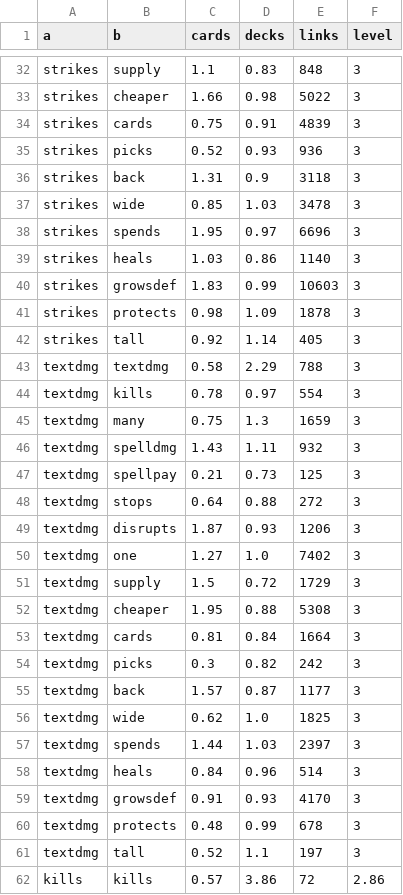
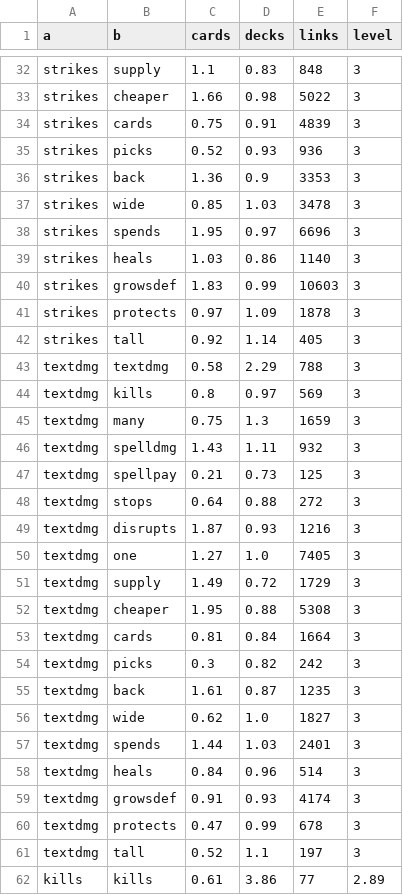
Before and after one commit to npgeorgiou/three-bases, a TSV file: library/cards_db/wheel/radius_links.tsv, drawn as a sheet; only a part is shown, gaps mark what is left out; the diff covers the shown part only.

```diff
--- a/library/cards_db/wheel/radius_links.tsv
+++ b/library/cards_db/wheel/radius_links.tsv
@@ -35,3 +35,3 @@ strikes	cards	0.75	0.91	4839	3
 strikes	picks	0.52	0.93	936	3
-strikes	back	1.31	0.9	3118	3
+strikes	back	1.36	0.9	3353	3
 strikes	wide	0.85	1.03	3478	3
@@ -40,6 +40,6 @@ strikes	heals	1.03	0.86	1140	3
 strikes	growsdef	1.83	0.99	10603	3
-strikes	protects	0.98	1.09	1878	3
+strikes	protects	0.97	1.09	1878	3
 strikes	tall	0.92	1.14	405	3
 textdmg	textdmg	0.58	2.29	788	3
-textdmg	kills	0.78	0.97	554	3
+textdmg	kills	0.8	0.97	569	3
 textdmg	many	0.75	1.3	1659	3
@@ -48,5 +48,5 @@ textdmg	spellpay	0.21	0.73	125	3
 textdmg	stops	0.64	0.88	272	3
-textdmg	disrupts	1.87	0.93	1206	3
-textdmg	one	1.27	1.0	7402	3
-textdmg	supply	1.5	0.72	1729	3
+textdmg	disrupts	1.87	0.93	1216	3
+textdmg	one	1.27	1.0	7405	3
+textdmg	supply	1.49	0.72	1729	3
 textdmg	cheaper	1.95	0.88	5308	3
@@ -54,9 +54,9 @@ textdmg	cards	0.81	0.84	1664	3
 textdmg	picks	0.3	0.82	242	3
-textdmg	back	1.57	0.87	1177	3
-textdmg	wide	0.62	1.0	1825	3
-textdmg	spends	1.44	1.03	2397	3
+textdmg	back	1.61	0.87	1235	3
+textdmg	wide	0.62	1.0	1827	3
+textdmg	spends	1.44	1.03	2401	3
 textdmg	heals	0.84	0.96	514	3
-textdmg	growsdef	0.91	0.93	4170	3
-textdmg	protects	0.48	0.99	678	3
+textdmg	growsdef	0.91	0.93	4174	3
+textdmg	protects	0.47	0.99	678	3
 textdmg	tall	0.52	1.1	197	3
-kills	kills	0.57	3.86	72	2.86
+kills	kills	0.61	3.86	77	2.89
```
Also changed, not shown: 96 edited cells elsewhere in this file, library/cards_db/cases/wheel.tsv, library/cards_db/wheel/links.tsv, 3 other files.
